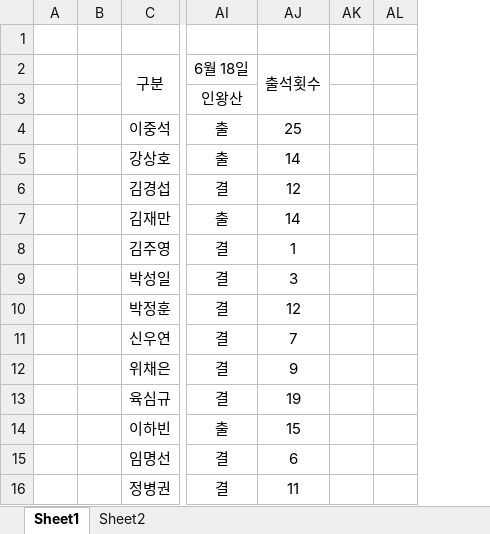
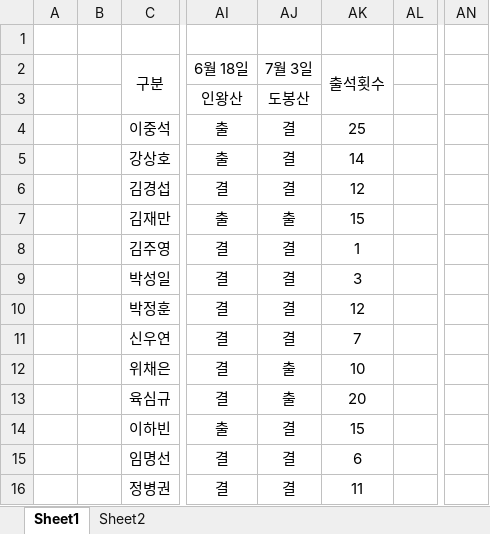
Before and after one commit to mmistakes/minimal-mistakes, an Excel workbook: 출석부.xlsx, sheet Sheet1, drawn as a sheet; only a part is shown, gaps mark what is left out; values as stored, in another font and other column widths than the file's, no borders; charts and pictures and conditional formats not drawn; removed rows and columns are numbered as before the commit, all else as after; the diff covers the shown part only; the diff names each change by its address in the sheet, - before the commit and + after, or states it on an @@ line.

```diff
--- a/출석부.xlsx (sheet Sheet1)
+++ b/출석부.xlsx (sheet Sheet1)
+column AJ (7월 3일), rows 3-16: 도봉산 | 결 | 결 | 결 | 출 | 결 | 결 | 결 | 결 | 출 | 출 | 결 | 결 | 결
-column AK, empty
+column AN, empty
-AK7 (출석횟수): 14
+AK7 (출석횟수): 15
-AK12 (출석횟수): 9
+AK12 (출석횟수): 10
-AK13 (출석횟수): 19
+AK13 (출석횟수): 20
```
Also changed, not shown: 1 added row, 1 removed row and 11 edited cells elsewhere in this sheet, formulas that keep their value, charts or pictures.
